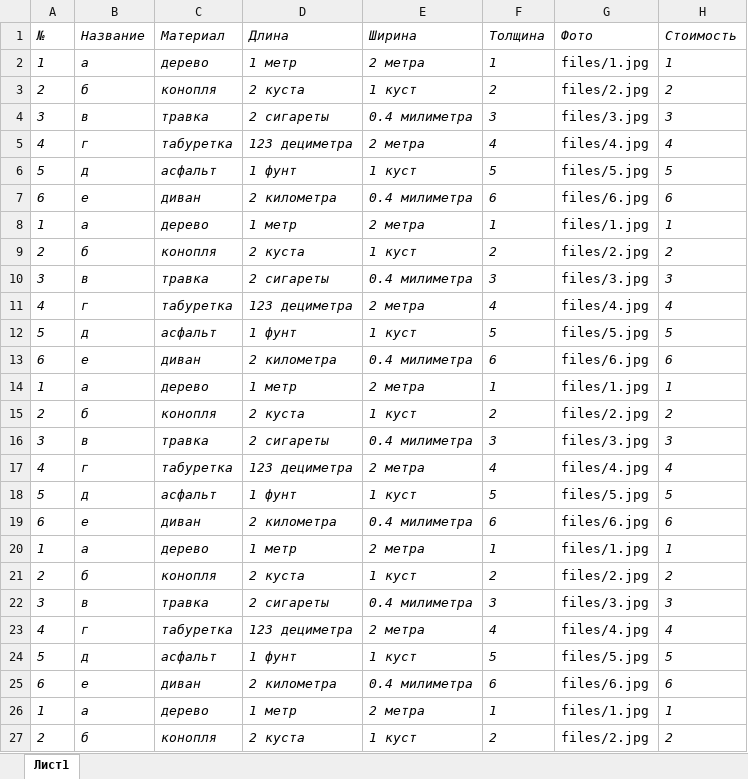
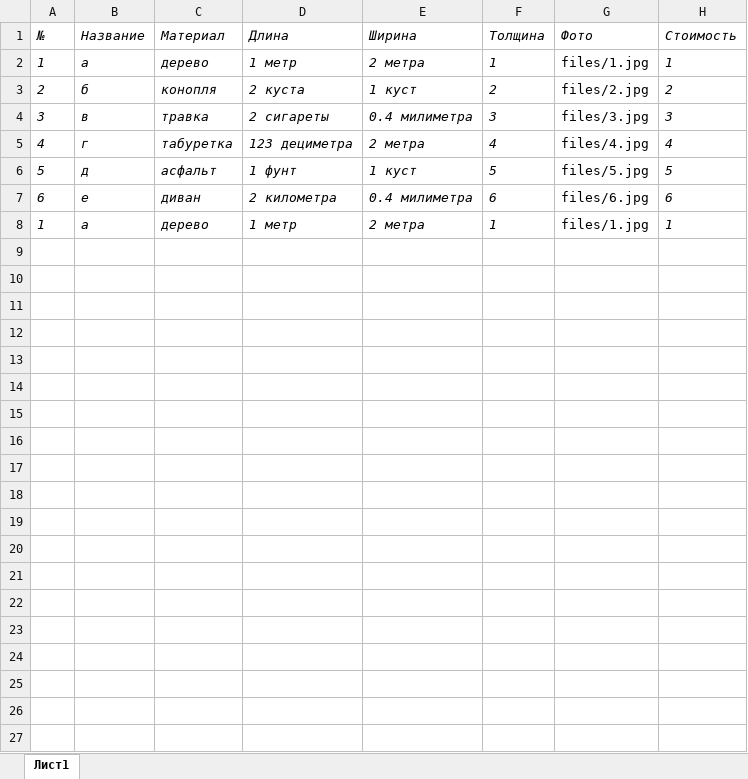
Before and after one commit to Zhitnikov/sitee, an Excel workbook: catalog.xlsx, sheet Лист1, drawn as a sheet; only a part is shown; values as stored, in another font and other column widths than the file's, no borders; charts and pictures not drawn; the diff covers the shown part only; the diff names each change by its address in the sheet, - before the commit and + after, or states it on an @@ line.

```diff
--- a/catalog.xlsx (sheet Лист1)
+++ b/catalog.xlsx (sheet Лист1)
-row 9: 2 | б | конопля | 2 куста | 1 куст | 2 | files/2.jpg | 2
-row 10: 3 | в | травка | 2 сигареты | 0.4 милиметра | 3 | files/3.jpg | 3
-row 11: 4 | г | табуретка | 123 дециметра | 2 метра | 4 | files/4.jpg | 4
-row 12: 5 | д | асфальт | 1 фунт | 1 куст | 5 | files/5.jpg | 5
-row 13: 6 | е | диван | 2 километра | 0.4 милиметра | 6 | files/6.jpg | 6
-row 14: 1 | а | дерево | 1 метр | 2 метра | 1 | files/1.jpg | 1
-row 15: 2 | б | конопля | 2 куста | 1 куст | 2 | files/2.jpg | 2
-row 16: 3 | в | травка | 2 сигареты | 0.4 милиметра | 3 | files/3.jpg | 3
-row 17: 4 | г | табуретка | 123 дециметра | 2 метра | 4 | files/4.jpg | 4
-row 18: 5 | д | асфальт | 1 фунт | 1 куст | 5 | files/5.jpg | 5
-row 19: 6 | е | диван | 2 километра | 0.4 милиметра | 6 | files/6.jpg | 6
-row 20: 1 | а | дерево | 1 метр | 2 метра | 1 | files/1.jpg | 1
-row 21: 2 | б | конопля | 2 куста | 1 куст | 2 | files/2.jpg | 2
-row 22: 3 | в | травка | 2 сигареты | 0.4 милиметра | 3 | files/3.jpg | 3
-row 23: 4 | г | табуретка | 123 дециметра | 2 метра | 4 | files/4.jpg | 4
-row 24: 5 | д | асфальт | 1 фунт | 1 куст | 5 | files/5.jpg | 5
-row 25: 6 | е | диван | 2 километра | 0.4 милиметра | 6 | files/6.jpg | 6
-row 26: 1 | а | дерево | 1 метр | 2 метра | 1 | files/1.jpg | 1
-row 27: 2 | б | конопля | 2 куста | 1 куст | 2 | files/2.jpg | 2
```
Also changed, not shown: 21 removed rows elsewhere in this sheet, charts or pictures, 7 other files.
